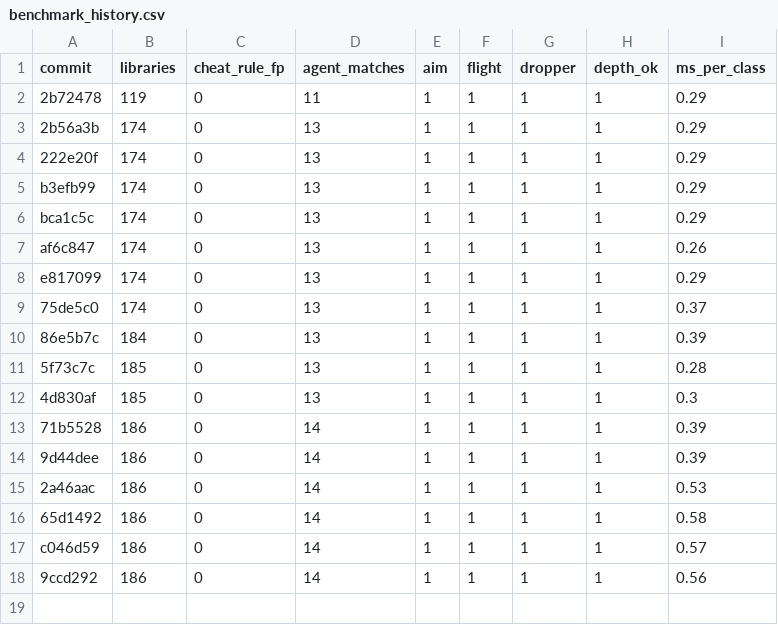
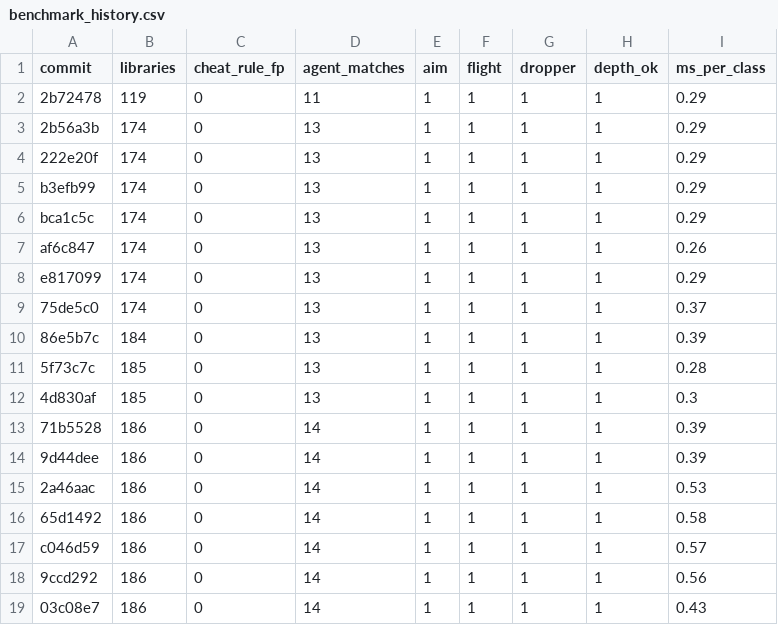
Before and after one commit to QDHShamiro/AsyncAnalyzer, a CSV file: ml/benchmark_history.csv, drawn as a sheet.

```diff
--- a/ml/benchmark_history.csv
+++ b/ml/benchmark_history.csv
@@ -18 +18,2 @@ c046d59,186,0,14,1,1,1,1,0.57
 9ccd292,186,0,14,1,1,1,1,0.56
+03c08e7,186,0,14,1,1,1,1,0.43
```
Also changed, not shown: 3 other files.
